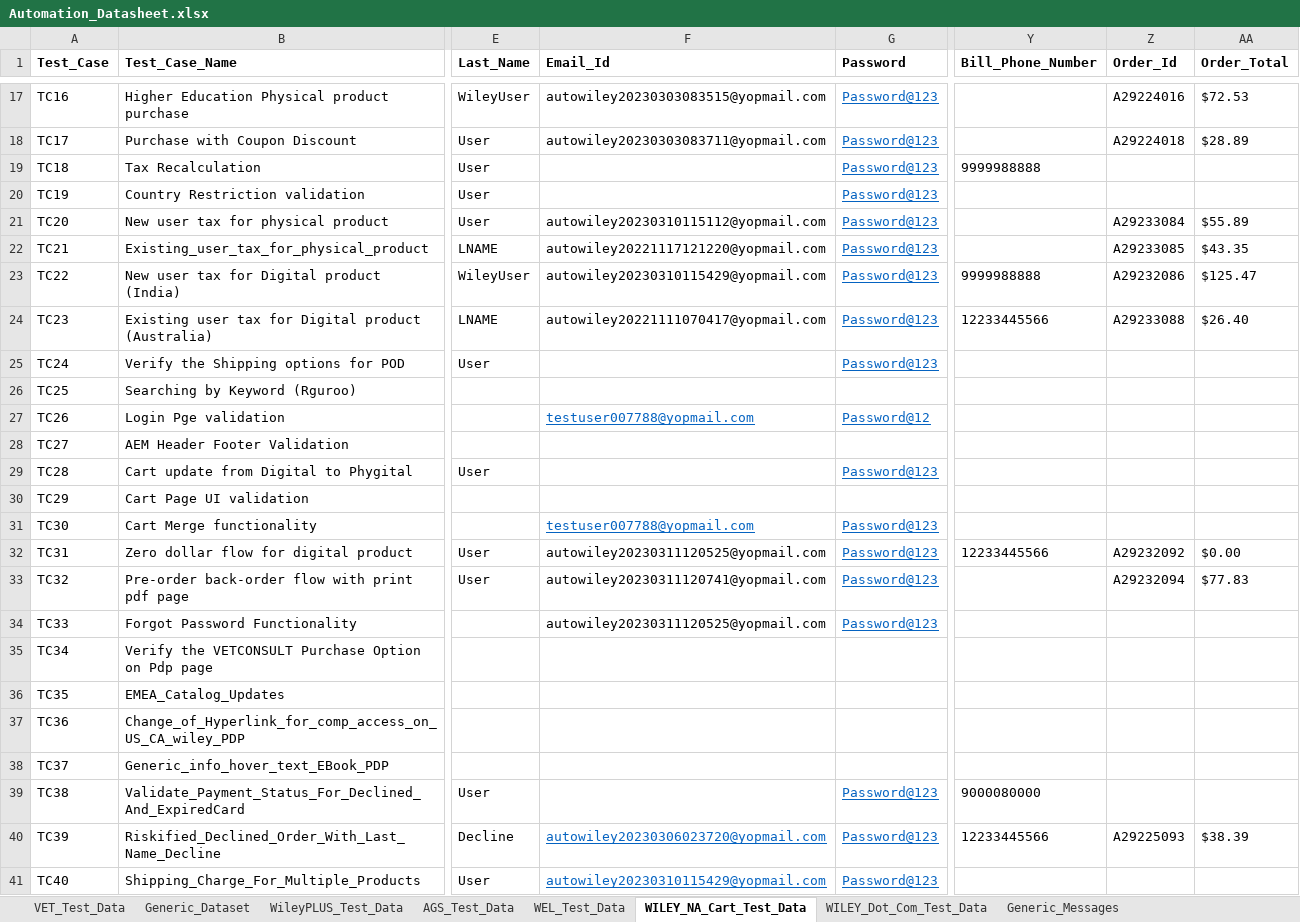
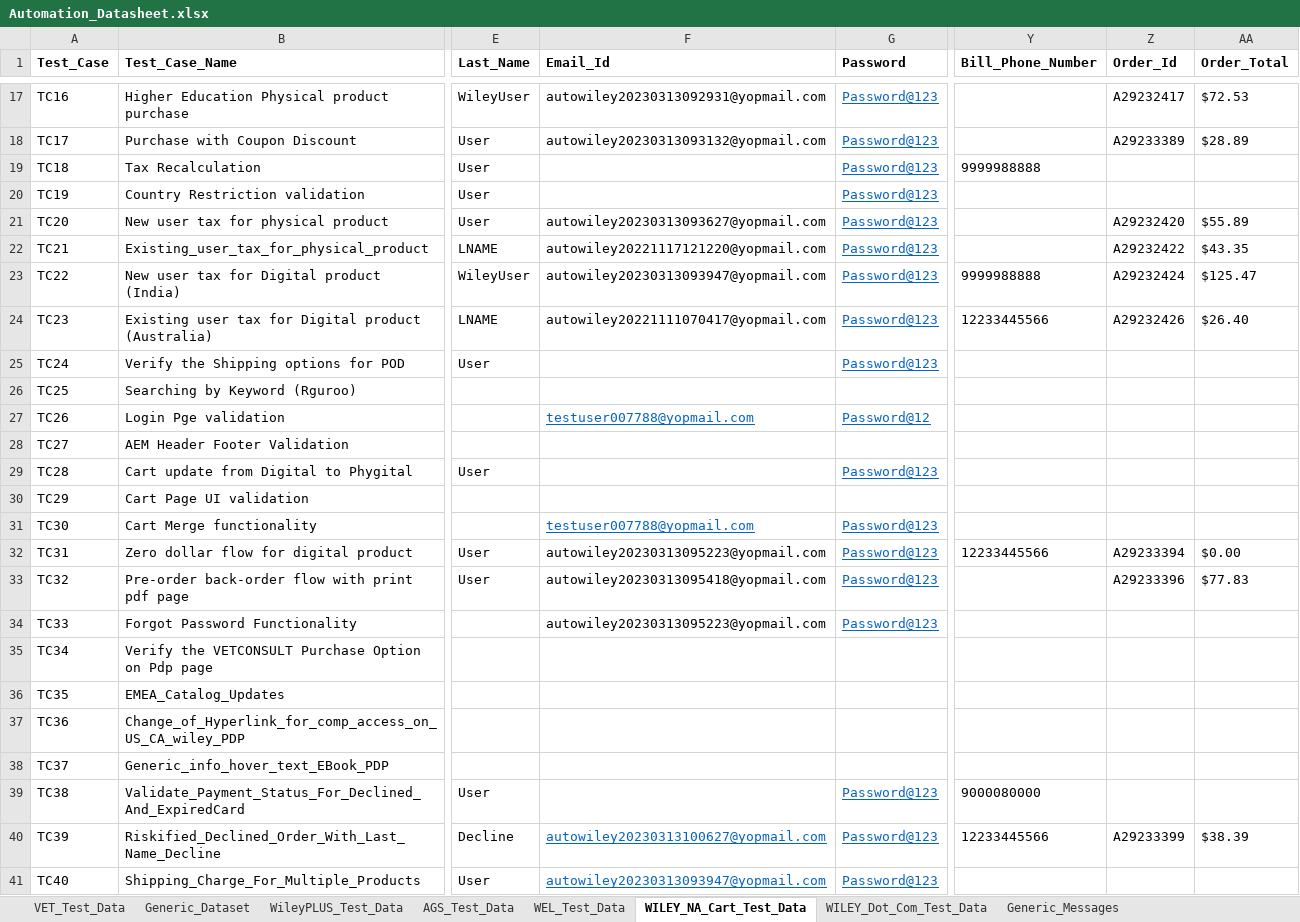
Before and after one commit to gsaha99/Ecommerce_QA, an Excel workbook: Test Data/Automation_Datasheet.xlsx, sheet WILEY_NA_Cart_Test_Data, drawn as a sheet; only a part is shown, gaps mark what is left out; values as stored, in another font and other column widths than the file's, no borders; the diff covers the shown part only; the diff names each change by its address in the sheet, - before the commit and + after, or states it on an @@ line.

Commit message:
Changes related to address doctor in NA Cart

```diff
--- a/Test Data/Automation_Datasheet.xlsx (sheet WILEY_NA_Cart_Test_Data)
+++ b/Test Data/Automation_Datasheet.xlsx (sheet WILEY_NA_Cart_Test_Data)
-F17 (Email_Id): autowiley20230303083515@yopmail.com
+F17 (Email_Id): autowiley20230313092931@yopmail.com
-Z17 (Order_Id): A29224016
+Z17 (Order_Id): A29232417
-F18 (Email_Id): autowiley20230303083711@yopmail.com
+F18 (Email_Id): autowiley20230313093132@yopmail.com
-Z18 (Order_Id): A29224018
+Z18 (Order_Id): A29233389
-F21 (Email_Id): autowiley20230310115112@yopmail.com
+F21 (Email_Id): autowiley20230313093627@yopmail.com
-Z21 (Order_Id): A29233084
+Z21 (Order_Id): A29232420
-Z22 (Order_Id): A29233085
+Z22 (Order_Id): A29232422
-F23 (Email_Id): autowiley20230310115429@yopmail.com
+F23 (Email_Id): autowiley20230313093947@yopmail.com
-Z23 (Order_Id): A29232086
+Z23 (Order_Id): A29232424
-Z24 (Order_Id): A29233088
+Z24 (Order_Id): A29232426
-F32 (Email_Id): autowiley20230311120525@yopmail.com
+F32 (Email_Id): autowiley20230313095223@yopmail.com
-Z32 (Order_Id): A29232092
+Z32 (Order_Id): A29233394
-F33 (Email_Id): autowiley20230311120741@yopmail.com
+F33 (Email_Id): autowiley20230313095418@yopmail.com
-Z33 (Order_Id): A29232094
+Z33 (Order_Id): A29233396
-F34 (Email_Id): autowiley20230311120525@yopmail.com
+F34 (Email_Id): autowiley20230313095223@yopmail.com
-F40 (Email_Id): autowiley20230306023720@yopmail.com
+F40 (Email_Id): autowiley20230313100627@yopmail.com
-Z40 (Order_Id): A29225093
+Z40 (Order_Id): A29233399
-F41 (Email_Id): autowiley20230310115429@yopmail.com
+F41 (Email_Id): autowiley20230313093947@yopmail.com
```
Also changed, not shown: 32 edited cells elsewhere in this sheet, 27 other files.
